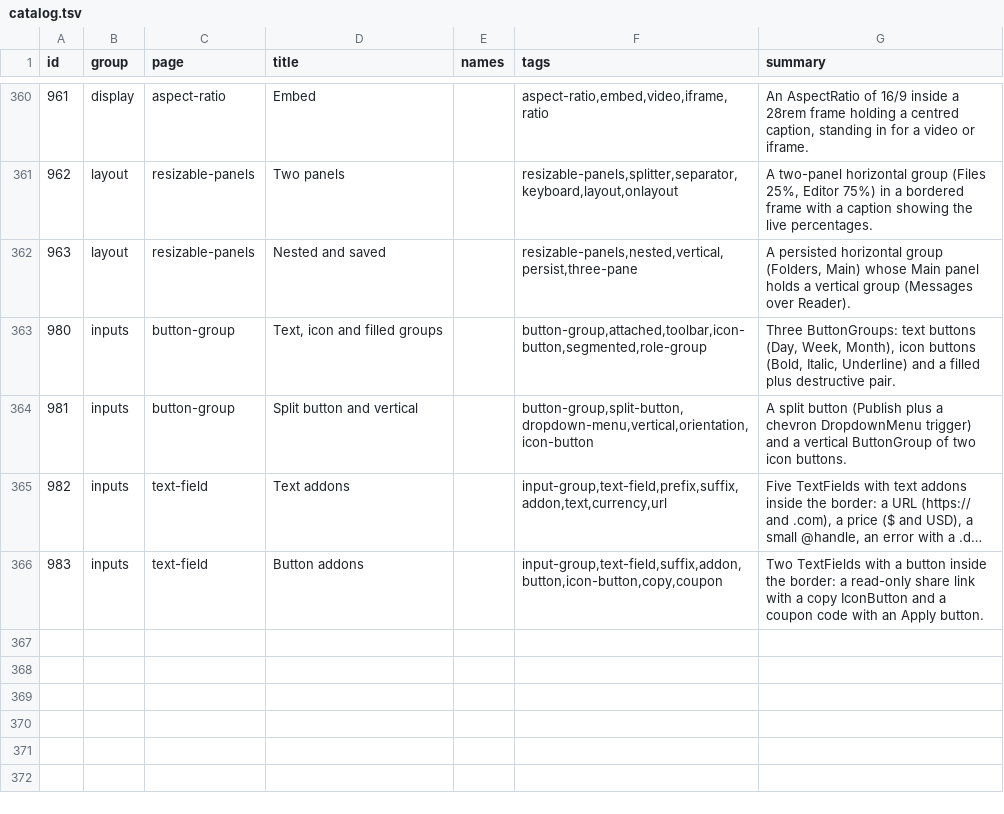
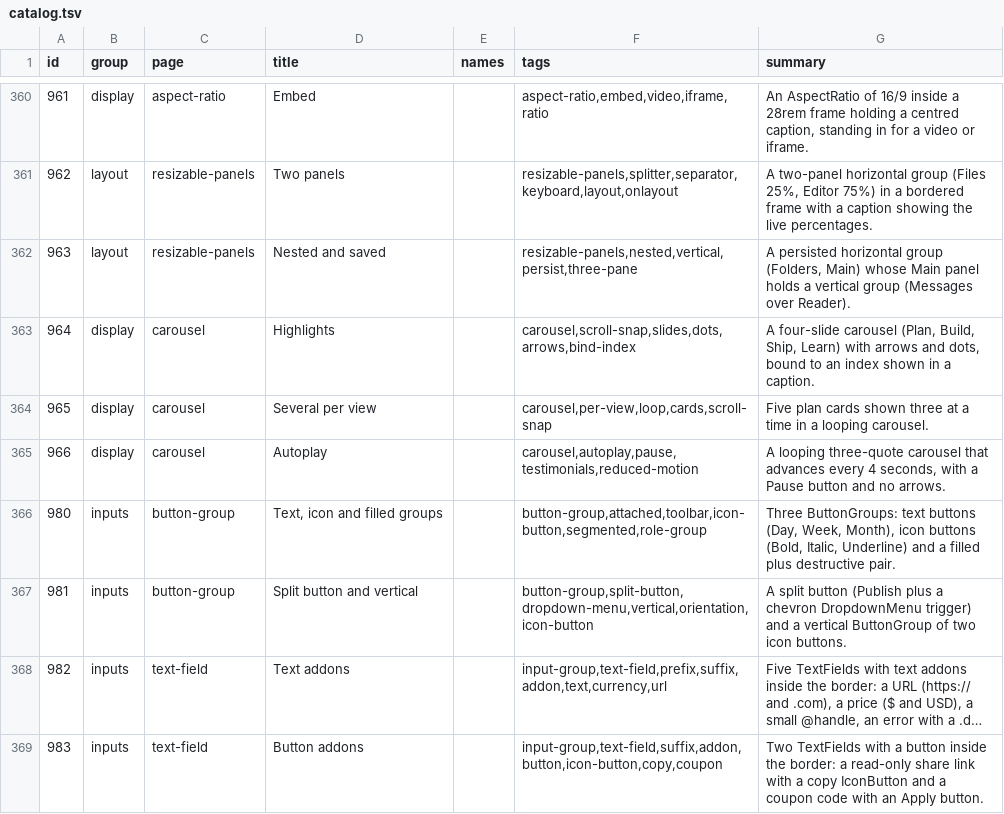
Before and after one commit to codeatlasdev/ui, a TSV file: site/public/api/v1/en/catalog.tsv, drawn as a sheet; only a part is shown, gaps mark what is left out; long unchanged cells end in ….

Commit message:
feat: feat: Carousel: scroll-snap slides with prev/next, dots and optional autoplay (#451)
* chore: start #445

* feat: carousel (#445)

* chore: regenerate manifest (#445)

* chore: regenerate lockfile and manifest after rebase

```diff
--- a/site/public/api/v1/en/catalog.tsv
+++ b/site/public/api/v1/en/catalog.tsv
@@ -362,2 +362,5 @@ id	group	page	title	names	tags	summary
 963	layout	resizable-panels	Nested and saved		resizable-panels,nested,vertical,persist,three-pane	A persisted horizontal group (Folders, Main) whose Main panel holds a vertical group (Messages over Reader).
+964	display	carousel	Highlights		carousel,scroll-snap,slides,dots,arrows,bind-index	A four-slide carousel (Plan, Build, Ship, Learn) with arrows and dots, bound to an index shown in a caption.
+965	display	carousel	Several per view		carousel,per-view,loop,cards,scroll-snap	Five plan cards shown three at a time in a looping carousel.
+966	display	carousel	Autoplay		carousel,autoplay,pause,testimonials,reduced-motion	A looping three-quote carousel that advances every 4 seconds, with a Pause button and no arrows.
 980	inputs	button-group	Text, icon and filled groups		button-group,attached,toolbar,icon-button,segmented,role-group	Three ButtonGroups: text buttons (Day, Week, Month), icon buttons (Bold, Italic, Underline) and a filled plus destructive pair.
```
Also changed, not shown: 31 other files.
